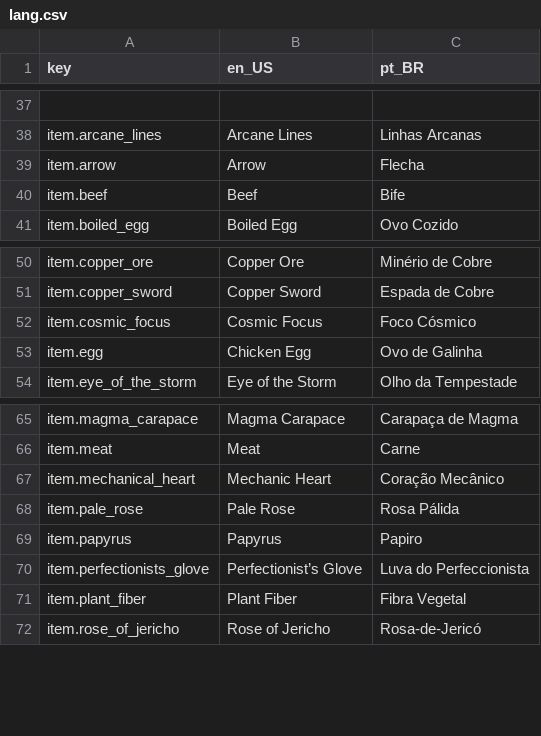
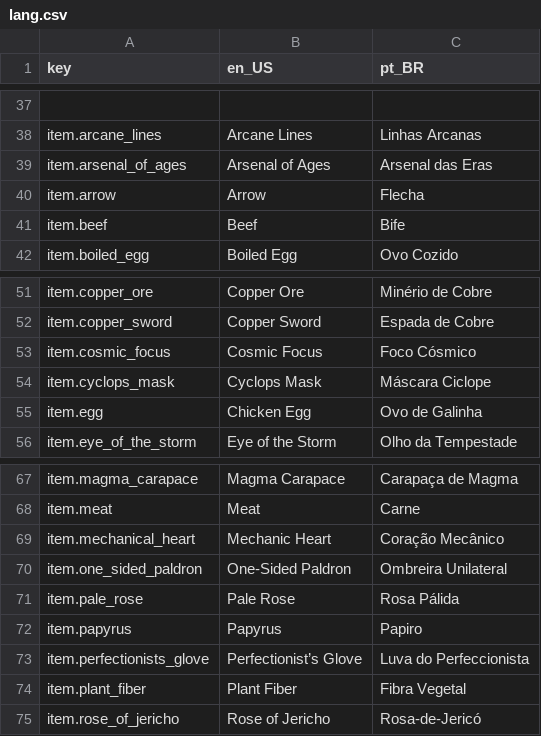
Before and after one commit to antth-Luca/godot-Celestia, a CSV file: project/celestia/assets/celestia/lang/lang.csv, drawn as a sheet; only a part is shown, gaps mark what is left out; the diff names each change by its address in the sheet, - before the commit and + after, or states it on an @@ line.

```diff
--- a/project/celestia/assets/celestia/lang/lang.csv
+++ b/project/celestia/assets/celestia/lang/lang.csv
+row 39: item.arsenal_of_ages | Arsenal of Ages | Arsenal das Eras
+row 54: item.cyclops_mask | Cyclops Mask | Máscara Ciclope
+row 70: item.one_sided_paldron | One-Sided Paldron | Ombreira Unilateral
```
Also changed, not shown: 9 other files.
